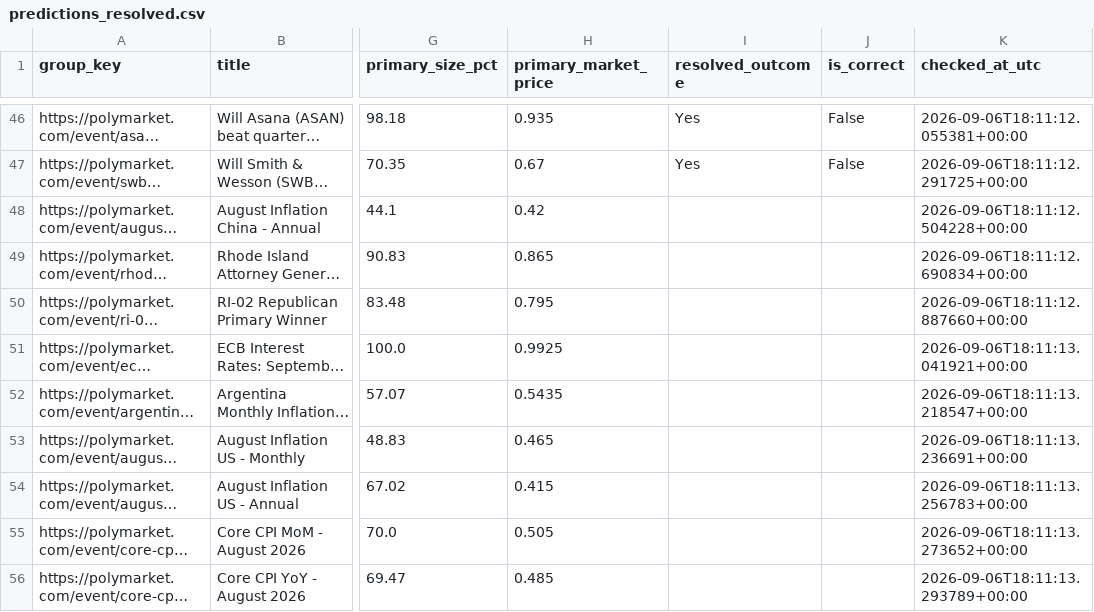
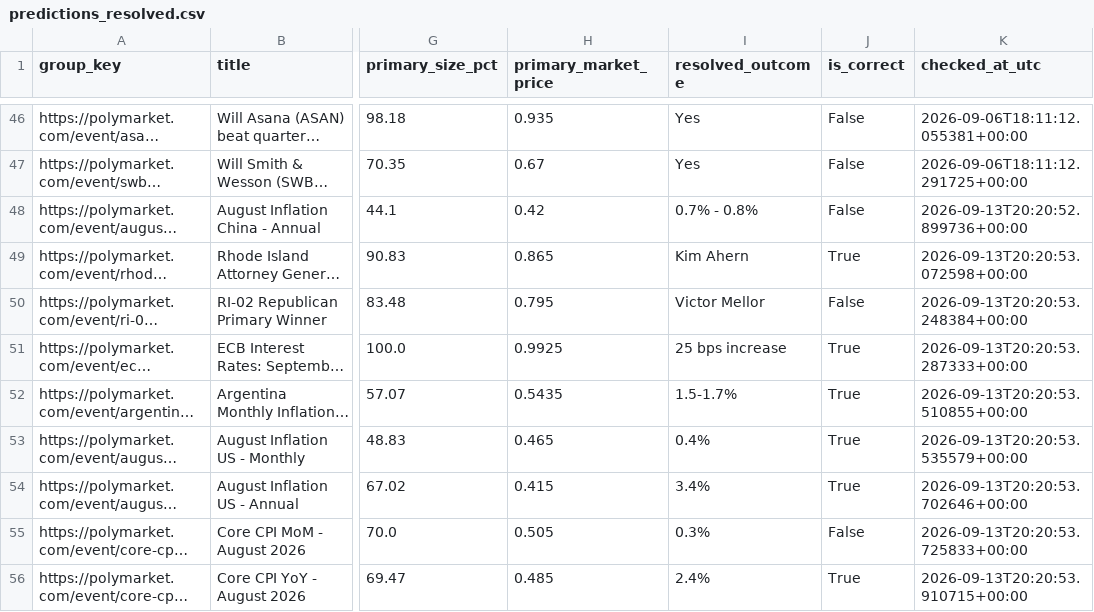
Before and after one commit to ericlamar008/PolyBet, a CSV file: predictions_resolved.csv, drawn as a sheet; only a part is shown, gaps mark what is left out; long unchanged cells end in …; the diff covers the shown part only; the diff names each change by its address in the sheet, - before the commit and + after, or states it on an @@ line.

```diff
--- a/predictions_resolved.csv
+++ b/predictions_resolved.csv
-I48 (resolved_outcome): (empty)
+I48 (resolved_outcome): 0.7% - 0.8%
-J48 (is_correct): (empty)
+J48 (is_correct): False
-K48 (checked_at_utc): 2026-09-06T18:11:12.504228+00:00
+K48 (checked_at_utc): 2026-09-13T20:20:52.899736+00:00
-I49 (resolved_outcome): (empty)
+I49 (resolved_outcome): Kim Ahern
-J49 (is_correct): (empty)
+J49 (is_correct): True
-K49 (checked_at_utc): 2026-09-06T18:11:12.690834+00:00
+K49 (checked_at_utc): 2026-09-13T20:20:53.072598+00:00
-I50 (resolved_outcome): (empty)
+I50 (resolved_outcome): Victor Mellor
-J50 (is_correct): (empty)
+J50 (is_correct): False
-K50 (checked_at_utc): 2026-09-06T18:11:12.887660+00:00
+K50 (checked_at_utc): 2026-09-13T20:20:53.248384+00:00
-I51 (resolved_outcome): (empty)
+I51 (resolved_outcome): 25 bps increase
-J51:J54 (is_correct): (empty)
+J51:J54 (is_correct): True
-K51 (checked_at_utc): 2026-09-06T18:11:13.041921+00:00
+K51 (checked_at_utc): 2026-09-13T20:20:53.287333+00:00
-I52 (resolved_outcome): (empty)
+I52 (resolved_outcome): 1.5-1.7%
-K52 (checked_at_utc): 2026-09-06T18:11:13.218547+00:00
+K52 (checked_at_utc): 2026-09-13T20:20:53.510855+00:00
-I53 (resolved_outcome): (empty)
+I53 (resolved_outcome): 0.4%
-K53 (checked_at_utc): 2026-09-06T18:11:13.236691+00:00
+K53 (checked_at_utc): 2026-09-13T20:20:53.535579+00:00
-I54 (resolved_outcome): (empty)
+I54 (resolved_outcome): 3.4%
-K54 (checked_at_utc): 2026-09-06T18:11:13.256783+00:00
+K54 (checked_at_utc): 2026-09-13T20:20:53.702646+00:00
-I55 (resolved_outcome): (empty)
+I55 (resolved_outcome): 0.3%
-J55 (is_correct): (empty)
+J55 (is_correct): False
-K55 (checked_at_utc): 2026-09-06T18:11:13.273652+00:00
+K55 (checked_at_utc): 2026-09-13T20:20:53.725833+00:00
-I56 (resolved_outcome): (empty)
+I56 (resolved_outcome): 2.4%
-J56 (is_correct): (empty)
+J56 (is_correct): True
-K56 (checked_at_utc): 2026-09-06T18:11:13.293789+00:00
+K56 (checked_at_utc): 2026-09-13T20:20:53.910715+00:00
```
Also changed, not shown: 14 added rows and 32 edited cells elsewhere in this file, 1 other file.
